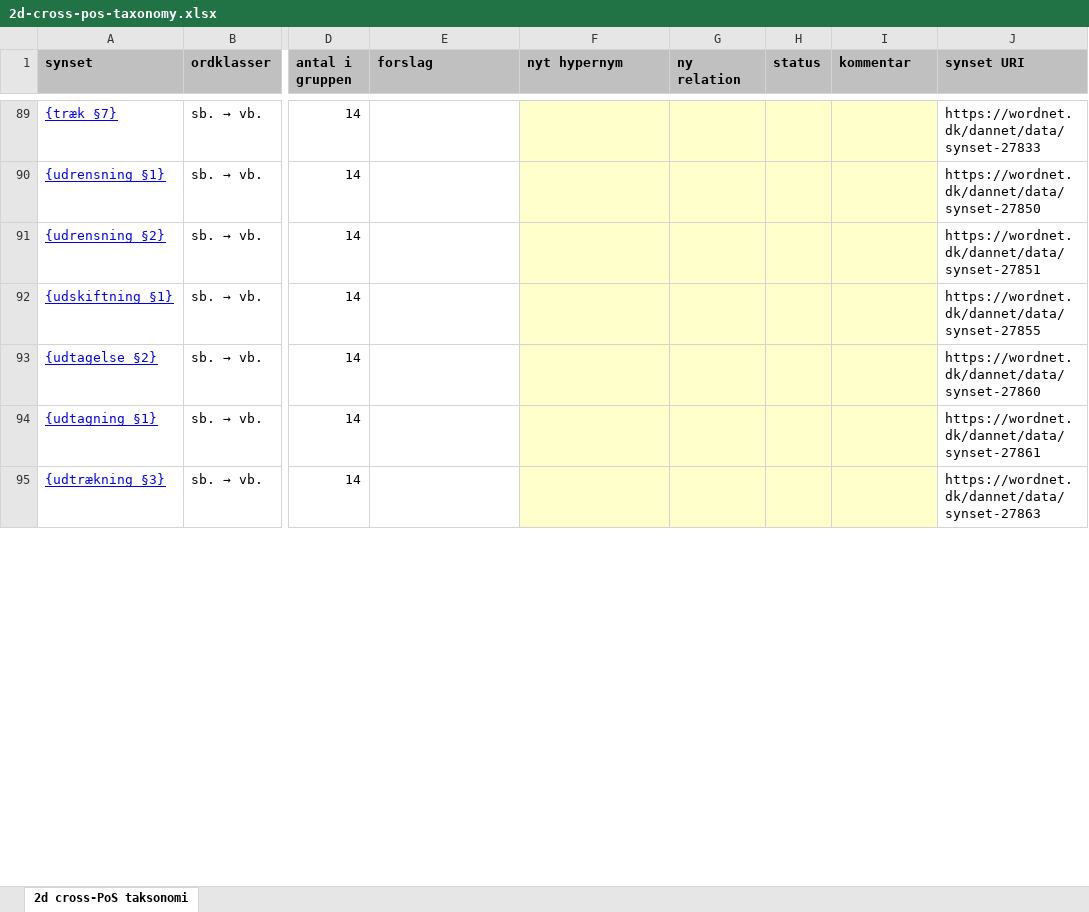
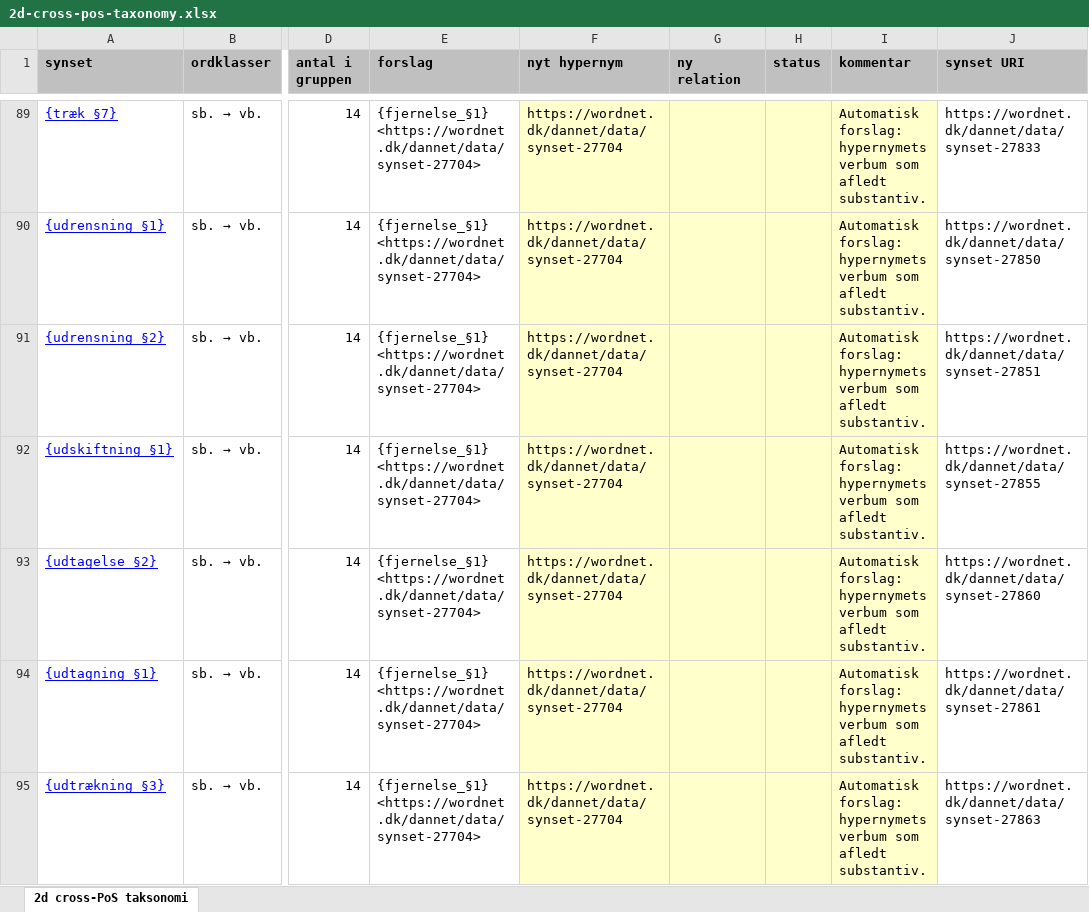
Before and after one commit to kuhumcst/DanNet, an Excel workbook: doc/crosspos/2d-cross-pos-taxonomy.xlsx, sheet 2d cross-PoS taksonomi, drawn as a sheet; only a part is shown, gaps mark what is left out; values as stored, in another font and other column widths than the file's, no borders; the diff covers the shown part only; the diff names each change by its address in the sheet, - before the commit and + after, or states it on an @@ line.

Commit message:
spreadsheets augmented with a few suggested values

```diff
--- a/doc/crosspos/2d-cross-pos-taxonomy.xlsx (sheet 2d cross-PoS taksonomi)
+++ b/doc/crosspos/2d-cross-pos-taxonomy.xlsx (sheet 2d cross-PoS taksonomi)
-E89:E95 (forslag): (empty)
+E89:E95 (forslag): {fjernelse_§1} <https://wordnet.dk/dannet/data/synset-27704>
-F89:F95 (nyt hypernym): (empty)
+F89:F95 (nyt hypernym): https://wordnet.dk/dannet/data/synset-27704
-I89:I95 (kommentar): (empty)
+I89:I95 (kommentar): Automatisk forslag: hypernymets verbum som afledt substantiv.
```
Also changed, not shown: 167 edited cells elsewhere in this sheet, doc/crosspos/a4-deferred-crosspos.xlsx, 3 other files.
